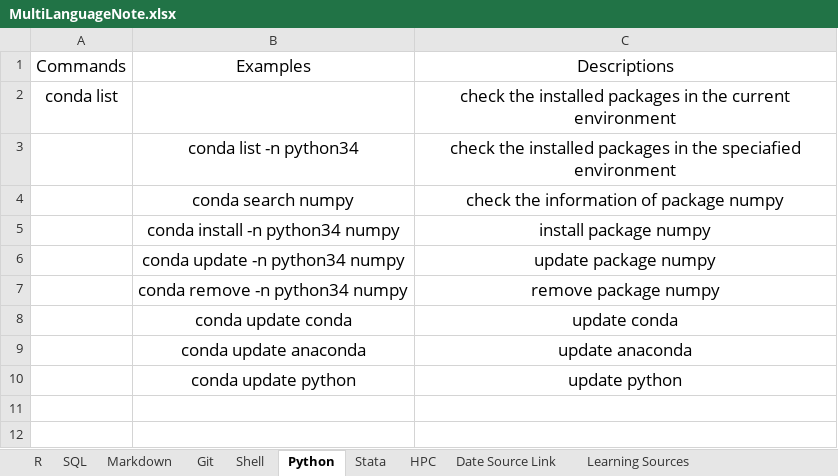
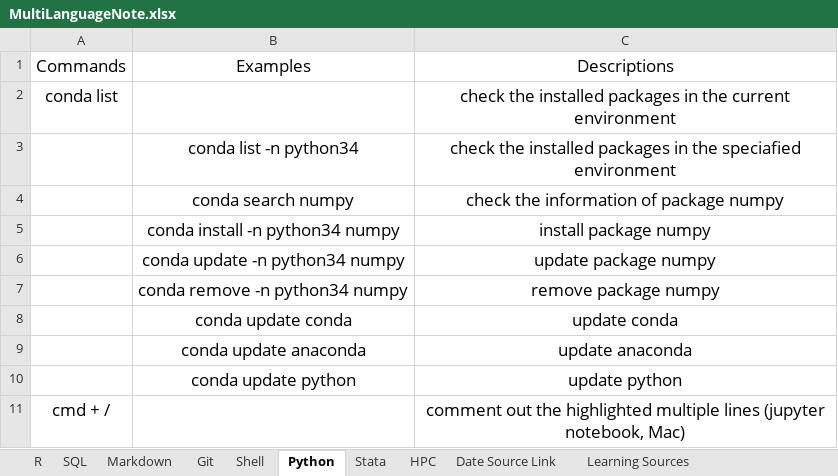
Before and after one commit to YKBKyle/RProgammingNote, an Excel workbook: MultiLanguageNote.xlsx, sheet Python, drawn as a sheet; values as stored, in another font and other column widths than the file's, no borders; the diff names each change by its address in the sheet, - before the commit and + after, or states it on an @@ line.

```diff
--- a/MultiLanguageNote.xlsx (sheet Python)
+++ b/MultiLanguageNote.xlsx (sheet Python)
+row 11: cmd + / |  | comment out the highlighted multiple lines (jupyter notebook, Mac)
```
Also changed, not shown: sheet Git.
